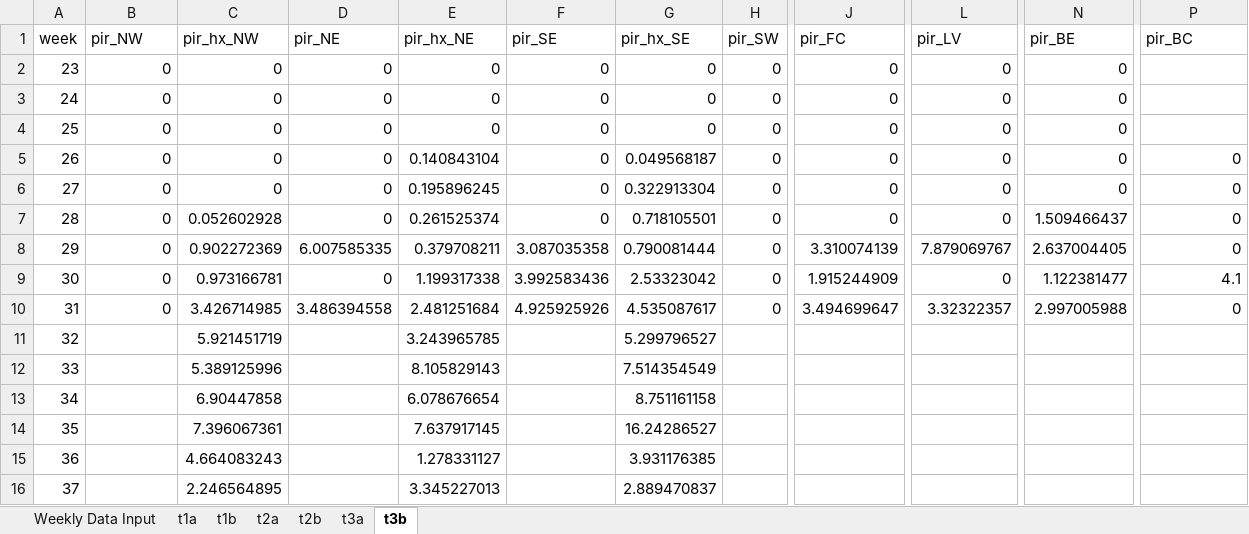
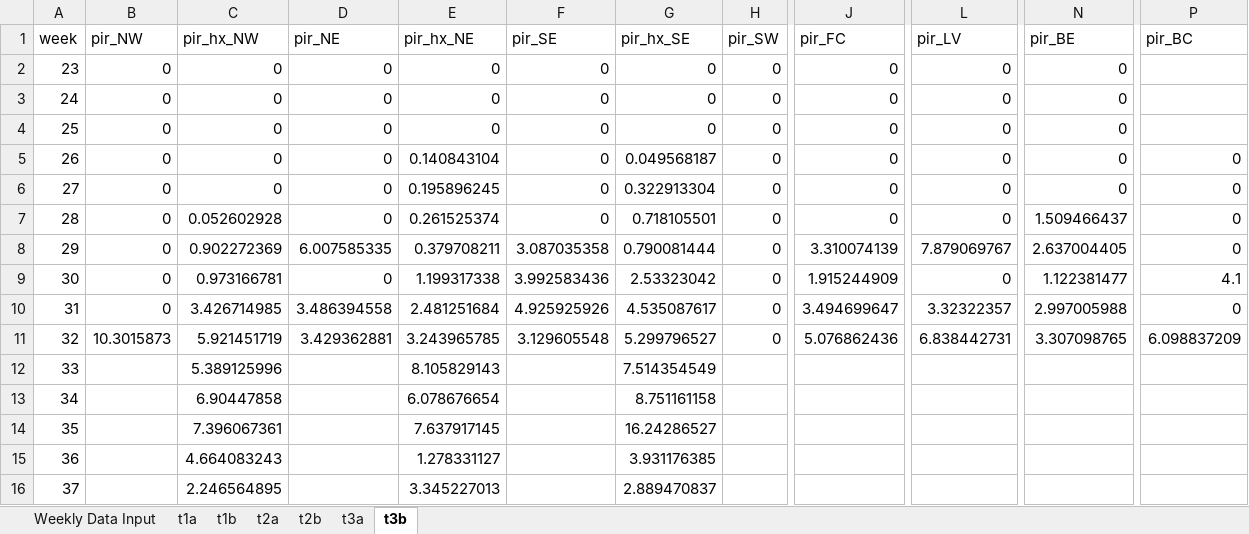
Before and after one commit to rtobiaskoch/wnv-ss-wkly_report, an Excel workbook: data_output/weekly_report_output.xlsx, sheet t3b, drawn as a sheet; only a part is shown, gaps mark what is left out; values as stored, in another font and other column widths than the file's, no borders; the diff names each change by its address in the sheet, - before the commit and + after, or states it on an @@ line.

```diff
--- a/data_output/weekly_report_output.xlsx (sheet t3b)
+++ b/data_output/weekly_report_output.xlsx (sheet t3b)
-B11 (pir_NW): (empty)
+B11 (pir_NW): 10.3015873
-D11 (pir_NE): (empty)
+D11 (pir_NE): 3.429362881
-F11 (pir_SE): (empty)
+F11 (pir_SE): 3.129605548
-H11 (pir_SW): (empty)
+H11 (pir_SW): 0
-J11 (pir_FC): (empty)
+J11 (pir_FC): 5.076862436
-L11 (pir_LV): (empty)
+L11 (pir_LV): 6.838442731
-N11 (pir_BE): (empty)
+N11 (pir_BE): 3.307098765
-P11 (pir_BC): (empty)
+P11 (pir_BC): 6.098837209
```
Also changed, not shown: sheet Weekly Data Input, sheet t3a, sheet t1a, sheet t2a, sheet t1b, sheet t2b, 25 other files.
